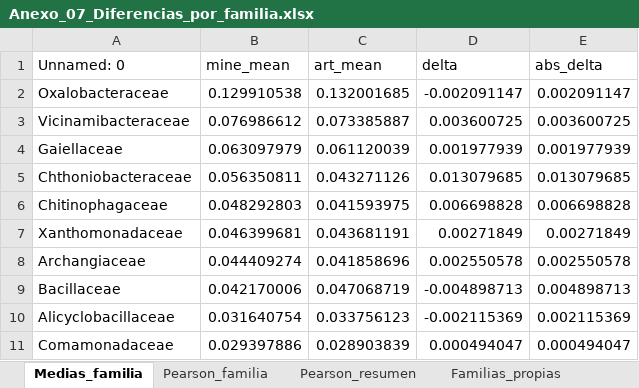
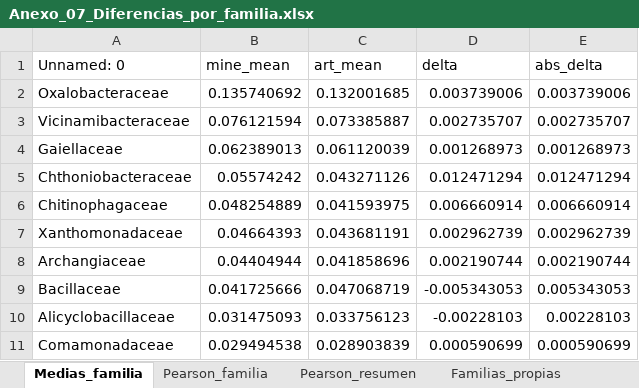
Before and after one commit to xXFenrir/16S-FenrirPipeline, an Excel workbook: Anexo_07_Diferencias_por_familia/Anexo_07_Diferencias_por_familia.xlsx, sheet Medias_familia, drawn as a sheet; only a part is shown; values as stored, in another font and other column widths than the file's, no borders; the diff covers the shown part only; the diff names each change by its address in the sheet, - before the commit and + after, or states it on an @@ line.

```diff
--- a/Anexo_07_Diferencias_por_familia/Anexo_07_Diferencias_por_familia.xlsx (sheet Medias_familia)
+++ b/Anexo_07_Diferencias_por_familia/Anexo_07_Diferencias_por_familia.xlsx (sheet Medias_familia)
-B2 (mine_mean): 0.129910538
+B2 (mine_mean): 0.135740692
-D2 (delta): -0.002091147
+D2 (delta): 0.003739006
-E2 (abs_delta): 0.002091147
+E2 (abs_delta): 0.003739006
-B3 (mine_mean): 0.076986612
+B3 (mine_mean): 0.076121594
-D3 (delta): 0.003600725
+D3 (delta): 0.002735707
-E3 (abs_delta): 0.003600725
+E3 (abs_delta): 0.002735707
-B4 (mine_mean): 0.063097979
+B4 (mine_mean): 0.062389013
-D4 (delta): 0.001977939
+D4 (delta): 0.001268973
-E4 (abs_delta): 0.001977939
+E4 (abs_delta): 0.001268973
-B5 (mine_mean): 0.056350811
+B5 (mine_mean): 0.05574242
-D5 (delta): 0.013079685
+D5 (delta): 0.012471294
-E5 (abs_delta): 0.013079685
+E5 (abs_delta): 0.012471294
-B6 (mine_mean): 0.048292803
+B6 (mine_mean): 0.048254889
-D6 (delta): 0.006698828
+D6 (delta): 0.006660914
-E6 (abs_delta): 0.006698828
+E6 (abs_delta): 0.006660914
-B7 (mine_mean): 0.046399681
+B7 (mine_mean): 0.04664393
-D7 (delta): 0.00271849
+D7 (delta): 0.002962739
-E7 (abs_delta): 0.00271849
+E7 (abs_delta): 0.002962739
-B8 (mine_mean): 0.044409274
+B8 (mine_mean): 0.04404944
-D8 (delta): 0.002550578
+D8 (delta): 0.002190744
-E8 (abs_delta): 0.002550578
+E8 (abs_delta): 0.002190744
-B9 (mine_mean): 0.042170006
+B9 (mine_mean): 0.041725666
-D9 (delta): -0.004898713
+D9 (delta): -0.005343053
-E9 (abs_delta): 0.004898713
+E9 (abs_delta): 0.005343053
-B10 (mine_mean): 0.031640754
+B10 (mine_mean): 0.031475093
-D10 (delta): -0.002115369
+D10 (delta): -0.00228103
-E10 (abs_delta): 0.002115369
+E10 (abs_delta): 0.00228103
-B11 (mine_mean): 0.029397886
+B11 (mine_mean): 0.029494538
-D11 (delta): 0.000494047
+D11 (delta): 0.000590699
-E11 (abs_delta): 0.000494047
+E11 (abs_delta): 0.000590699
```
Also changed, not shown: 7 added rows, 7 removed rows and 345 edited cells elsewhere in this sheet, sheet Pearson_resumen, sheet Familias_propias, sheet Pearson_familia, Anexo_03_Estadisticas_pre_limpieza/Anexo_03_Estadisticas_pre_limpieza.xlsx, Anexo_04_Estadisticas_post_limpieza/Anexo_04_Estadisticas_post_limpieza.xlsx, 23 other files.
